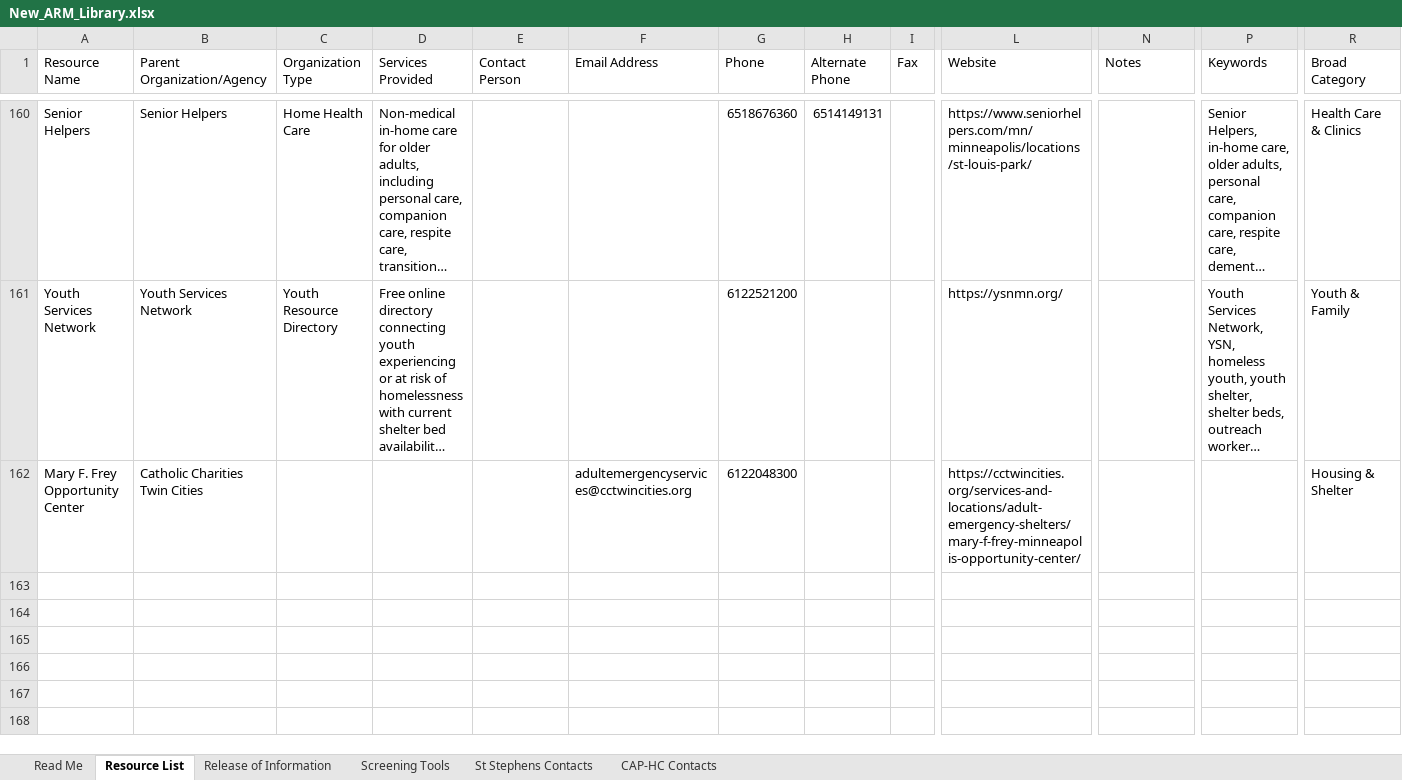
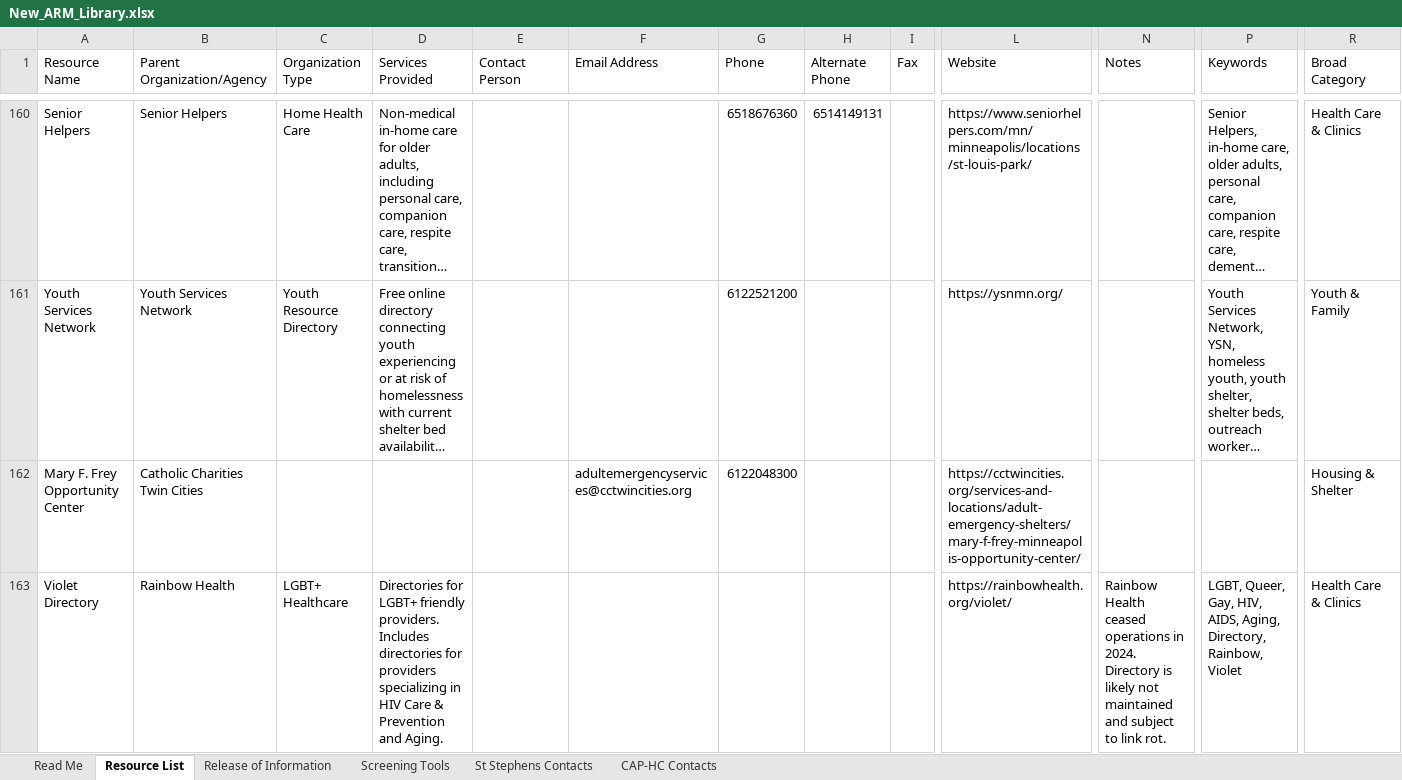
Before and after one commit to slpfd-arml/ARML, an Excel workbook: ARM-Builder/New_ARM_Library.xlsx, sheet Resource List, drawn as a sheet; only a part is shown, gaps mark what is left out; long unchanged cells end in …; values as stored, in another font and other column widths than the file's, no borders; rows hold the shown columns only; the diff names each change by its address in the sheet, - before the commit and + after, or states it on an @@ line.

Commit message:
Add resource: Violet Directory

```diff
--- a/ARM-Builder/New_ARM_Library.xlsx (sheet Resource List)
+++ b/ARM-Builder/New_ARM_Library.xlsx (sheet Resource List)
+row 163: Violet Directory | Rainbow Health | LGBT+ Healthcare | Directories for LGBT+ friendly providers. Includes directories for providers specializing in HIV Care & Prevention and Aging. |  |  |  |  |  | https://rainbowhealth.org/violet/ | Rainbow Health ceased operations in 2024. Directory is likely not maintained and subject to link rot. | LGBT, Queer, Gay, HIV, AIDS, Aging, Directory, Rainbow, Violet | Health Care & Clinics
```
